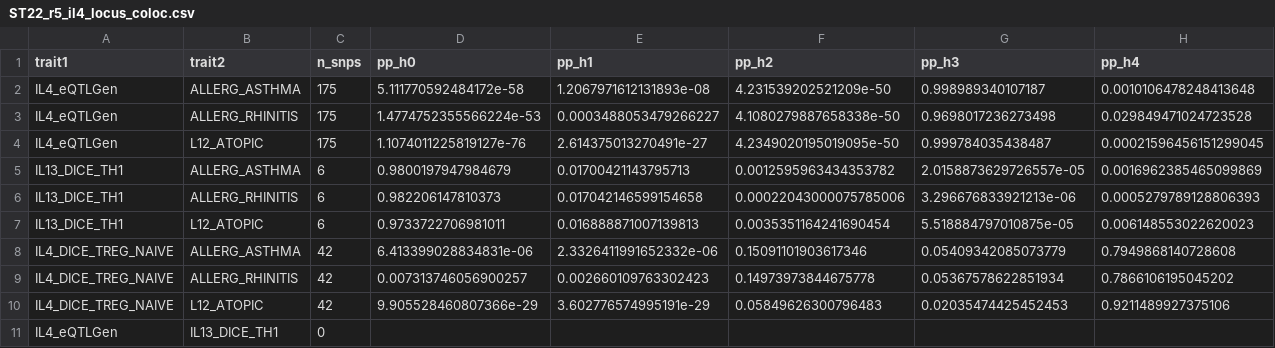
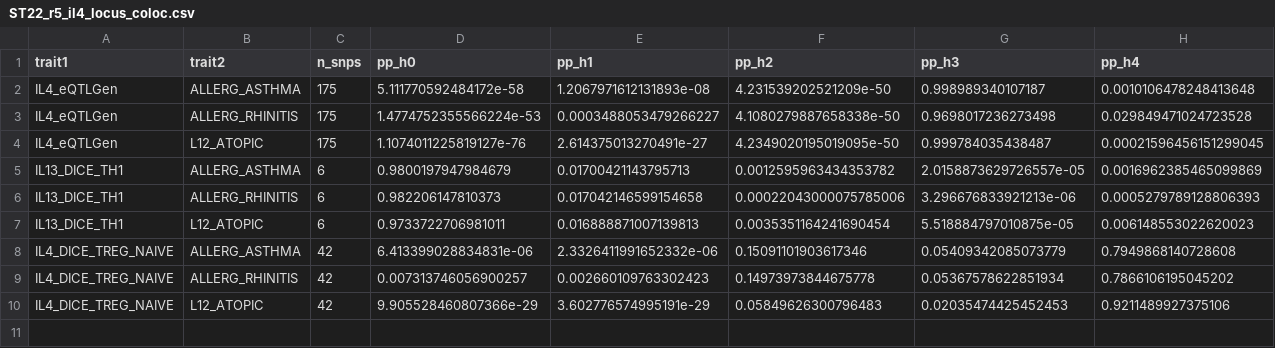
Before and after one commit to wang76qiang/frailty-haematological-ageing-allergy-mr, a CSV file: tables/ST22_r5_il4_locus_coloc.csv, drawn as a sheet; only a part is shown; rows hold the shown columns only; the diff names each change by its address in the sheet, - before the commit and + after, or states it on an @@ line.

Commit message:
R15: update ST22_r5_il4_locus_coloc.csv

```diff
--- a/tables/ST22_r5_il4_locus_coloc.csv
+++ b/tables/ST22_r5_il4_locus_coloc.csv
-row 11: IL4_eQTLGen | IL13_DICE_TH1 | 0
```
